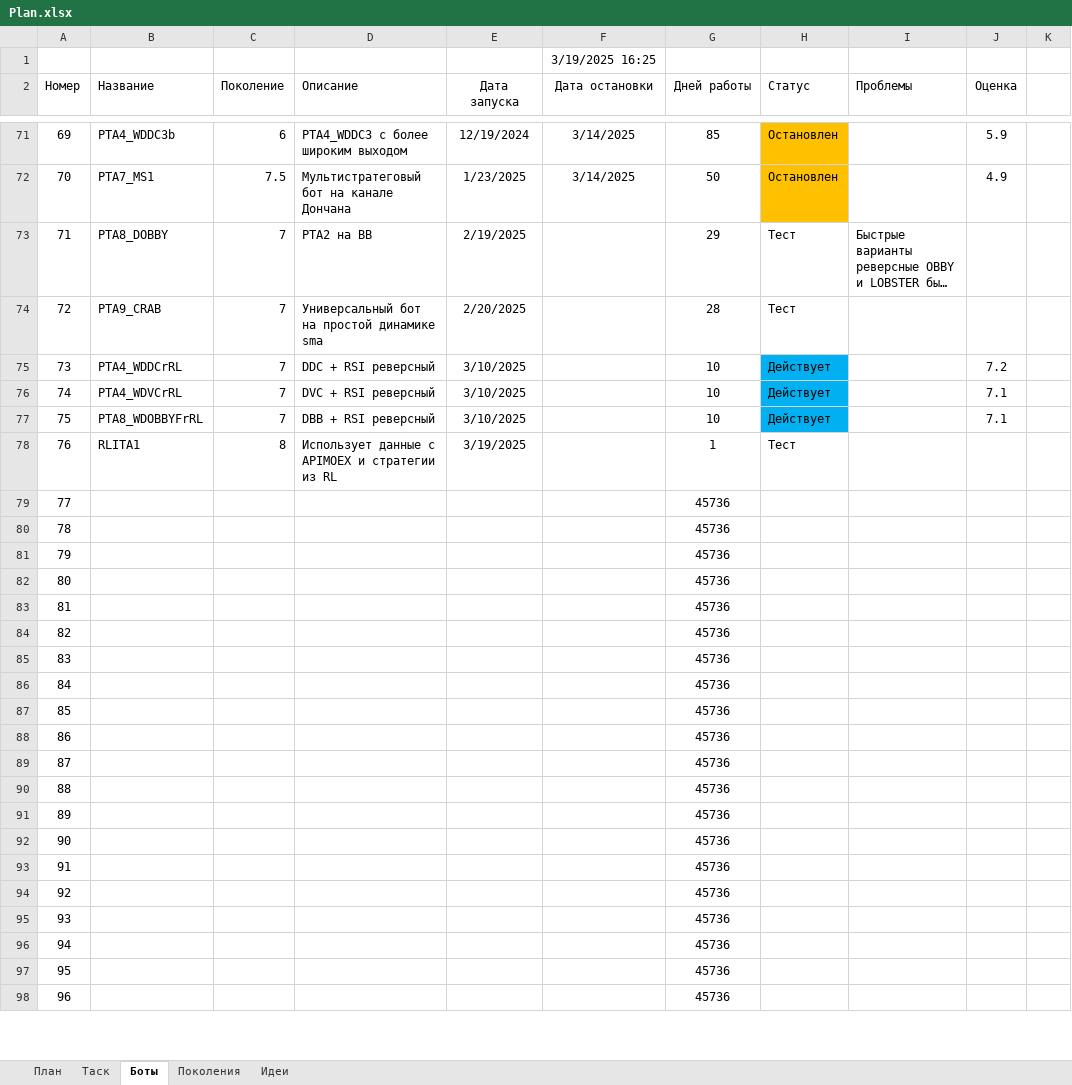
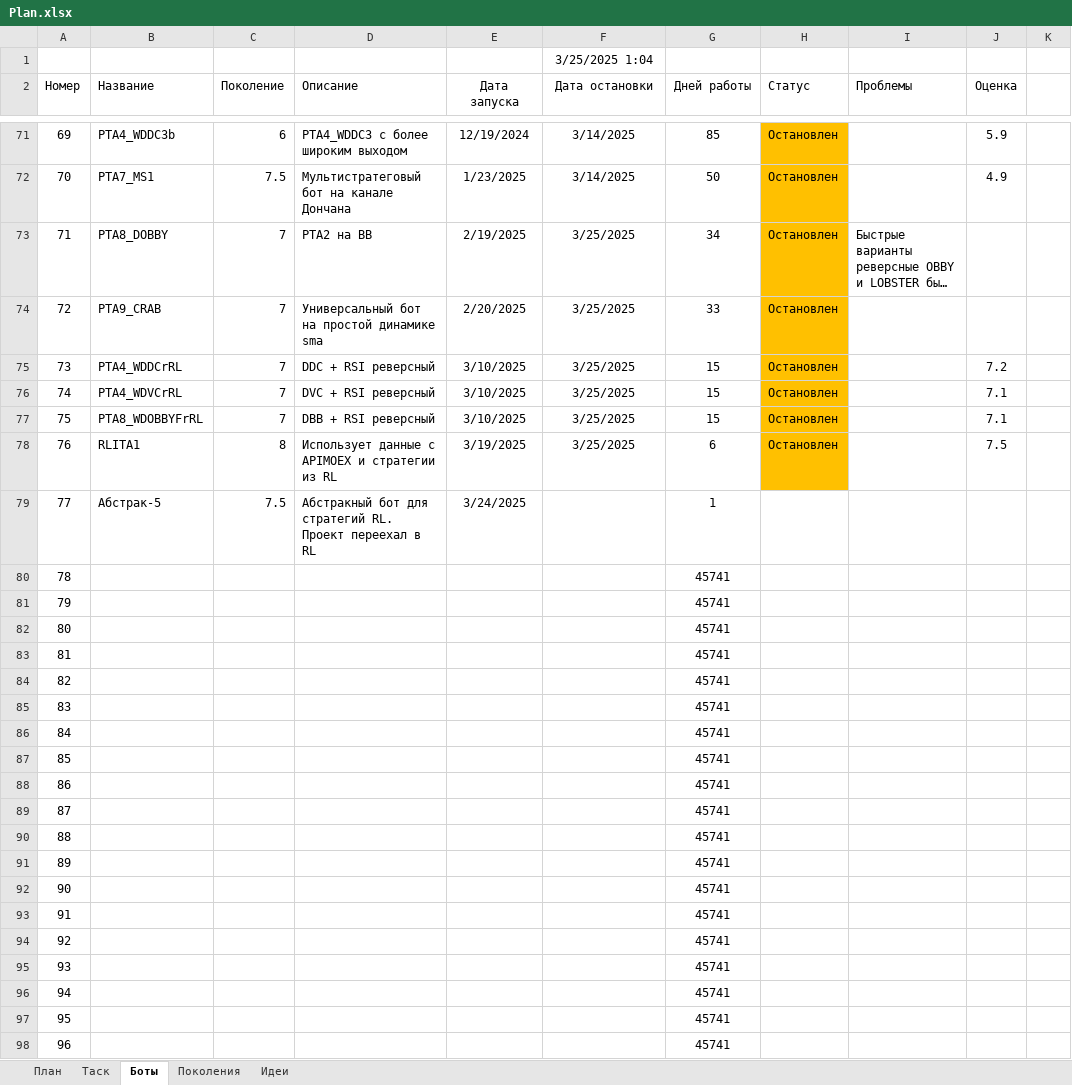
Before and after one commit to Anubis1Good/AUTO_TRAIDER, an Excel workbook: Plan.xlsx, sheet Боты, drawn as a sheet; only a part is shown, gaps mark what is left out; long unchanged cells end in …; values as stored, in another font and other column widths than the file's, no borders; the diff covers the shown part only; the diff names each change by its address in the sheet, - before the commit and + after, or states it on an @@ line.

```diff
--- a/Plan.xlsx (sheet Боты)
+++ b/Plan.xlsx (sheet Боты)
-F1 (Дата остановки): 3/19/2025 16:25
+F1 (Дата остановки): 3/25/2025 1:04
-F73:F78 (Дата остановки): (empty)
+F73:F78 (Дата остановки): 3/25/2025
-G73 (Дней работы): 29
+G73 (Дней работы): 34
-H73:H74 (Статус): Тест
+H73:H74 (Статус): Остановлен
-H73:H74 fill: none
+H73:H74 fill: #FFC000
-G74 (Дней работы): 28
+G74 (Дней работы): 33
-G75:G77 (Дней работы): 10
+G75:G77 (Дней работы): 15
-H75:H77 (Статус): Действует
+H75:H77 (Статус): Остановлен
-H75:H77 fill: #00B0F0
+H75:H77 fill: #FFC000
-G78 (Дней работы): 1
+G78 (Дней работы): 6
-H78 (Статус): Тест
+H78 (Статус): Остановлен
-H78 fill: none
+H78 fill: #FFC000
-J78 (Оценка): (empty)
+J78 (Оценка): 7.5
-B79 (Название): (empty)
+B79 (Название): Абстрак-5
-C79 (Поколение): (empty)
+C79 (Поколение): 7.5
-D79 (Описание): (empty)
+D79 (Описание): Абстракный бот для стратегий RL. Проект переехал в RL
-E79 (Дата запуска): (empty)
+E79 (Дата запуска): 3/24/2025
-G79 (Дней работы): 45736
+G79 (Дней работы): 1
-G80:G98 (Дней работы): 45736
+G80:G98 (Дней работы): 45741
```
Also changed, not shown: 39 edited cells and cell formats elsewhere in this sheet, 1 other file.
